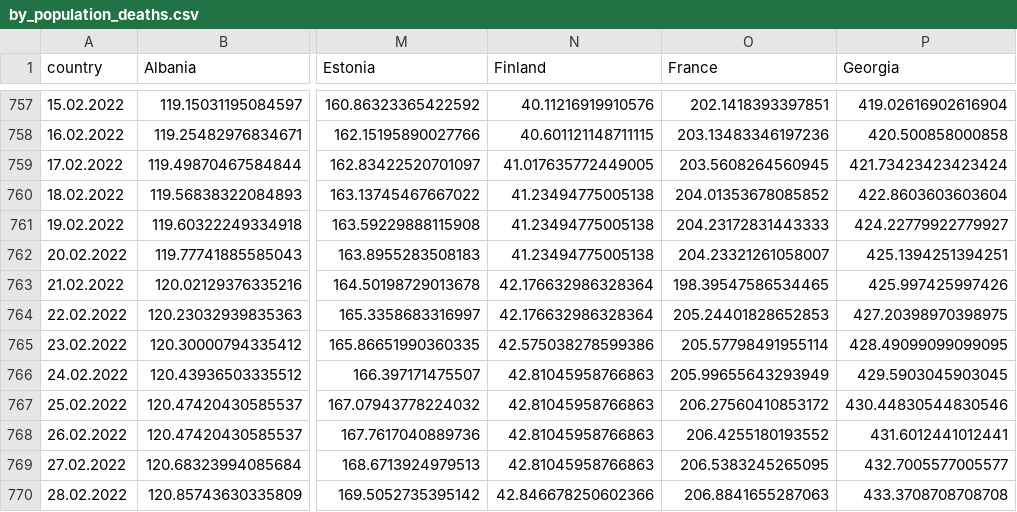
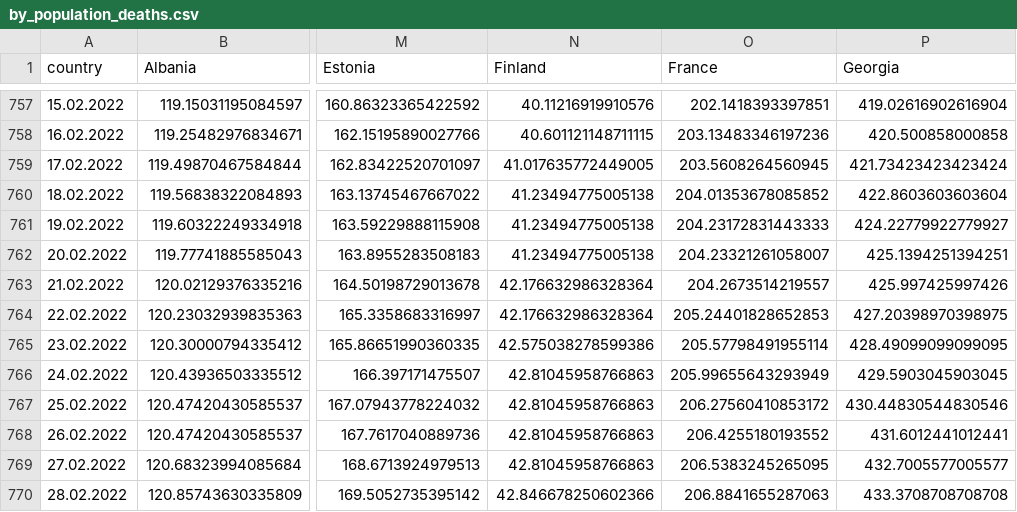
Before and after one commit to ctc/COVID-19-europe, a CSV file: by_population_deaths.csv, drawn as a sheet; only a part is shown, gaps mark what is left out; the diff names each change by its address in the sheet, - before the commit and + after, or states it on an @@ line.

```diff
--- a/by_population_deaths.csv
+++ b/by_population_deaths.csv
-O763 (France): 198.39547586534465
+O763 (France): 204.2673514219557
```
Also changed, not shown: by_population_grow_percent_deaths.csv, top5_by_population_deaths.csv, 5 other files.
